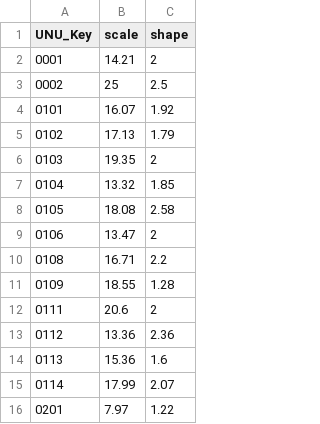
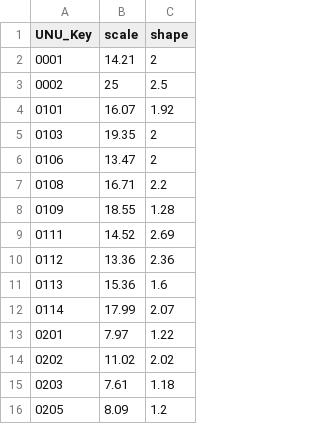
Before and after one commit to SanderNielen/ewaste, a CSV file: data/htbl_Weibull.csv, drawn as a sheet; only a part is shown; the shorter side is filled out with more unchanged rows; the diff covers the shown part only.

```diff
--- a/data/htbl_Weibull.csv
+++ b/data/htbl_Weibull.csv
@@ -4,6 +4,3 @@ UNU_Key,scale,shape
 0101,16.07,1.92
-0102,17.13,1.79
 0103,19.35,2
-0104,13.32,1.85
-0105,18.08,2.58
 0106,13.47,2
@@ -11,3 +8,3 @@ UNU_Key,scale,shape
 0109,18.55,1.28
-0111,20.6,2
+0111,14.52,2.69
 0112,13.36,2.36
```
Also changed, not shown: 10 added rows, 4 removed rows, 18 moved rows and 14 edited cells elsewhere in this file, 1 other file.
